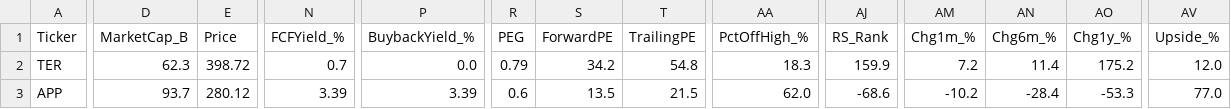
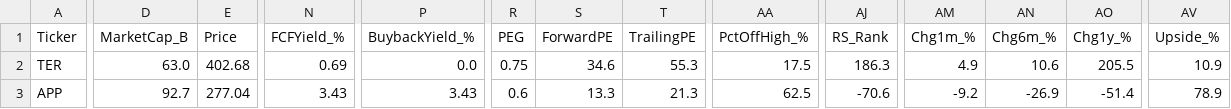
Before and after one commit to dabdi7786-blip/screener-bot, a CSV file: screener1_results.csv, drawn as a sheet; only a part is shown, gaps mark what is left out; the diff covers the shown part only; the diff names each change by its address in the sheet, - before the commit and + after, or states it on an @@ line.

```diff
--- a/screener1_results.csv
+++ b/screener1_results.csv
-D2 (MarketCap_B): 62.3
+D2 (MarketCap_B): 63.0
-E2 (Price): 398.72
+E2 (Price): 402.68
-N2 (FCFYield_%): 0.7
+N2 (FCFYield_%): 0.69
-R2 (PEG): 0.79
+R2 (PEG): 0.75
-S2 (ForwardPE): 34.2
+S2 (ForwardPE): 34.6
-T2 (TrailingPE): 54.8
+T2 (TrailingPE): 55.3
-AA2 (PctOffHigh_%): 18.3
+AA2 (PctOffHigh_%): 17.5
-AJ2 (RS_Rank): 159.9
+AJ2 (RS_Rank): 186.3
-AM2 (Chg1m_%): 7.2
+AM2 (Chg1m_%): 4.9
-AN2 (Chg6m_%): 11.4
+AN2 (Chg6m_%): 10.6
-AO2 (Chg1y_%): 175.2
+AO2 (Chg1y_%): 205.5
-AV2 (Upside_%): 12.0
+AV2 (Upside_%): 10.9
-D3 (MarketCap_B): 93.7
+D3 (MarketCap_B): 92.7
-E3 (Price): 280.12
+E3 (Price): 277.04
-N3 (FCFYield_%): 3.39
+N3 (FCFYield_%): 3.43
-P3 (BuybackYield_%): 3.39
+P3 (BuybackYield_%): 3.43
-S3 (ForwardPE): 13.5
+S3 (ForwardPE): 13.3
-T3 (TrailingPE): 21.5
+T3 (TrailingPE): 21.3
-AA3 (PctOffHigh_%): 62.0
+AA3 (PctOffHigh_%): 62.5
-AJ3 (RS_Rank): -68.6
+AJ3 (RS_Rank): -70.6
-AM3 (Chg1m_%): -10.2
+AM3 (Chg1m_%): -9.2
-AN3 (Chg6m_%): -28.4
+AN3 (Chg6m_%): -26.9
-AO3 (Chg1y_%): -53.3
+AO3 (Chg1y_%): -51.4
-AV3 (Upside_%): 77.0
+AV3 (Upside_%): 78.9
```
Also changed, not shown: 1 removed row and 109 edited cells elsewhere in this file, screener2_results.csv, screener3_results.csv, 3 other files.
